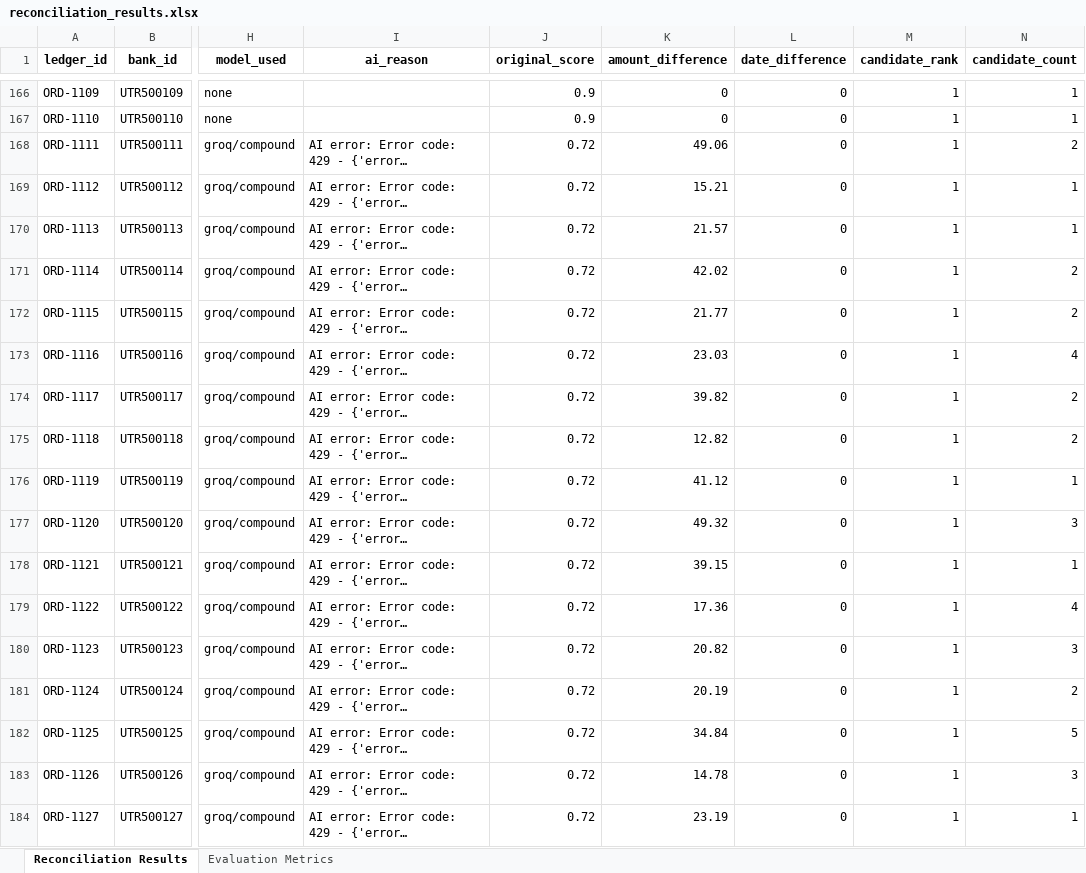
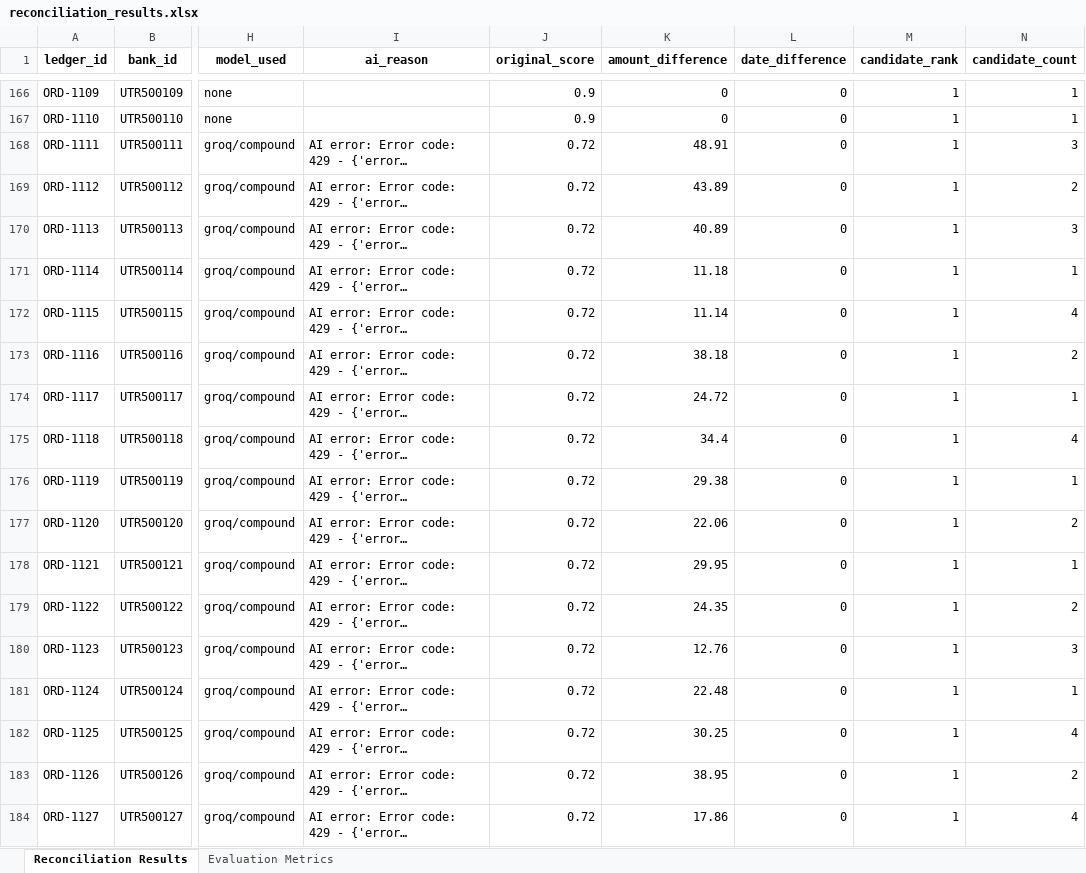
Before and after one commit to SHUBHANSHU602/LedgerLens, an Excel workbook: data/reconciliation_results.xlsx, sheet Reconciliation Results, drawn as a sheet; only a part is shown, gaps mark what is left out; long unchanged cells end in …; values as stored, in another font and other column widths than the file's, no borders; the diff covers the shown part only; the diff names each change by its address in the sheet, - before the commit and + after, or states it on an @@ line.

Commit message:
phase-final: harden reconciliation benchmark api and debug flow

```diff
--- a/data/reconciliation_results.xlsx (sheet Reconciliation Results)
+++ b/data/reconciliation_results.xlsx (sheet Reconciliation Results)
-K168 (amount_difference): 49.06
+K168 (amount_difference): 48.91
-N168 (candidate_count): 2
+N168 (candidate_count): 3
-K169 (amount_difference): 15.21
+K169 (amount_difference): 43.89
-N169 (candidate_count): 1
+N169 (candidate_count): 2
-K170 (amount_difference): 21.57
+K170 (amount_difference): 40.89
-N170 (candidate_count): 1
+N170 (candidate_count): 3
-K171 (amount_difference): 42.02
+K171 (amount_difference): 11.18
-N171 (candidate_count): 2
+N171 (candidate_count): 1
-K172 (amount_difference): 21.77
+K172 (amount_difference): 11.14
-N172 (candidate_count): 2
+N172 (candidate_count): 4
-K173 (amount_difference): 23.03
+K173 (amount_difference): 38.18
-N173 (candidate_count): 4
+N173 (candidate_count): 2
-K174 (amount_difference): 39.82
+K174 (amount_difference): 24.72
-N174 (candidate_count): 2
+N174 (candidate_count): 1
-K175 (amount_difference): 12.82
+K175 (amount_difference): 34.4
-N175 (candidate_count): 2
+N175 (candidate_count): 4
-K176 (amount_difference): 41.12
+K176 (amount_difference): 29.38
-K177 (amount_difference): 49.32
+K177 (amount_difference): 22.06
-N177 (candidate_count): 3
+N177 (candidate_count): 2
-K178 (amount_difference): 39.15
+K178 (amount_difference): 29.95
-K179 (amount_difference): 17.36
+K179 (amount_difference): 24.35
-N179 (candidate_count): 4
+N179 (candidate_count): 2
-K180 (amount_difference): 20.82
+K180 (amount_difference): 12.76
-K181 (amount_difference): 20.19
+K181 (amount_difference): 22.48
-N181 (candidate_count): 2
+N181 (candidate_count): 1
-K182 (amount_difference): 34.84
+K182 (amount_difference): 30.25
-N182 (candidate_count): 5
+N182 (candidate_count): 4
-K183 (amount_difference): 14.78
+K183 (amount_difference): 38.95
-N183 (candidate_count): 3
+N183 (candidate_count): 2
-K184 (amount_difference): 23.19
+K184 (amount_difference): 17.86
-N184 (candidate_count): 1
+N184 (candidate_count): 4
```
Also changed, not shown: 2 added rows, 1 removed row and 116 edited cells elsewhere in this sheet, sheet Evaluation Metrics, data/custom/ledger.xlsx, 4 other files.
